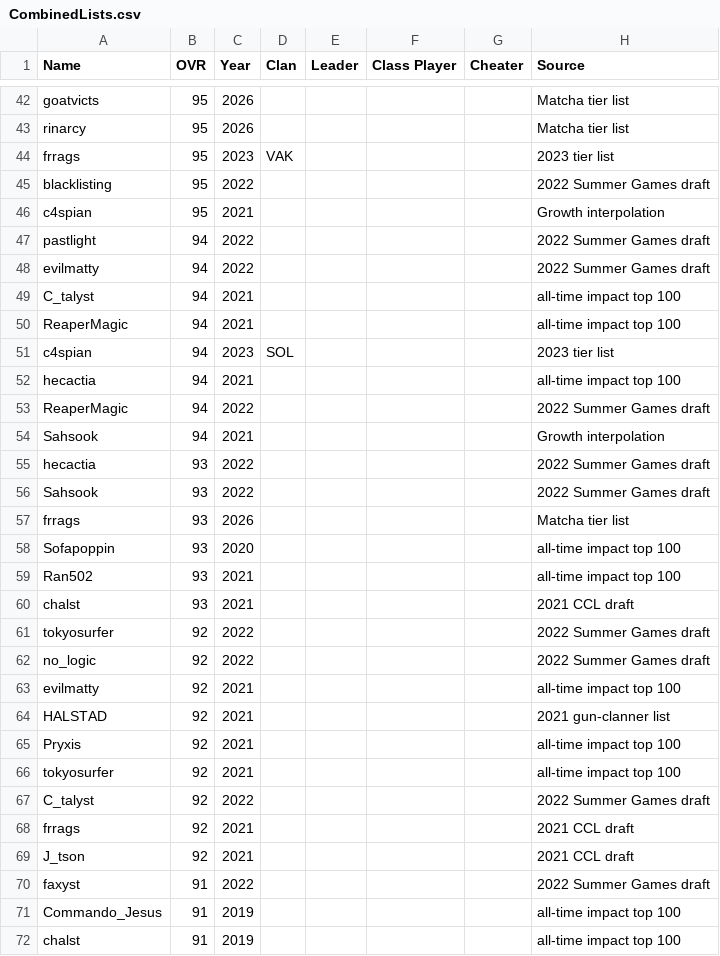
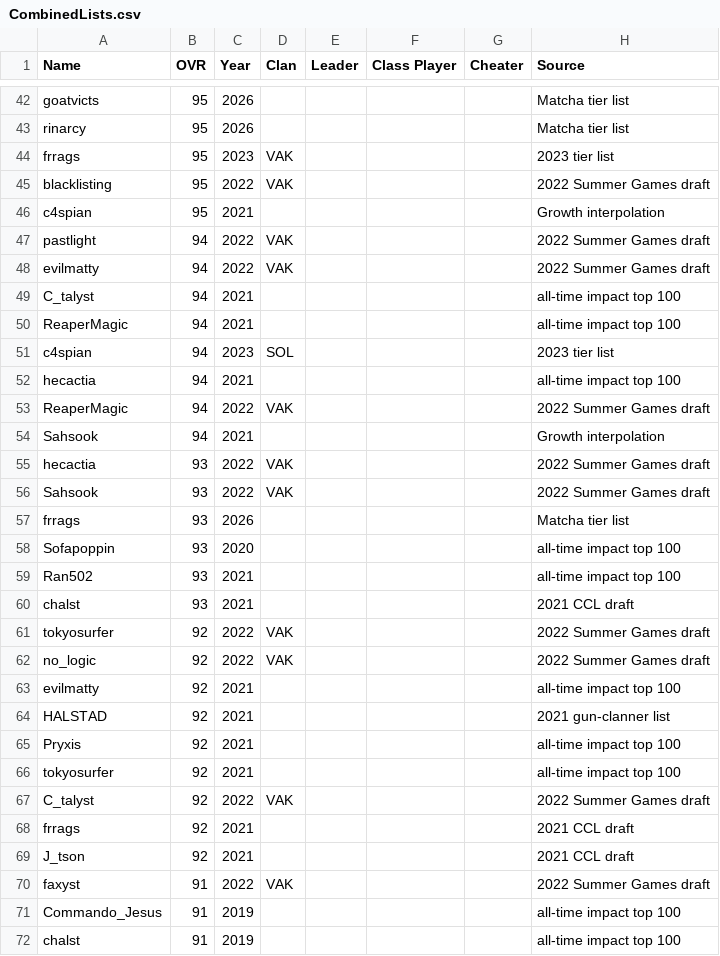
Before and after one commit to acepilot147/ClanDraft, a CSV file: CombinedLists.csv, drawn as a sheet; only a part is shown, gaps mark what is left out; the diff covers the shown part only.

Commit message:
Tag 2022 Summer Games draft rows with VAK clan, normalize v3kt casing

```diff
--- a/CombinedLists.csv
+++ b/CombinedLists.csv
@@ -44,6 +44,6 @@ rinarcy,95,2026,,,,,Matcha tier list
 frrags,95,2023,VAK,,,,2023 tier list
-blacklisting,95,2022,,,,,2022 Summer Games draft
+blacklisting,95,2022,VAK,,,,2022 Summer Games draft
 c4spian,95,2021,,,,,Growth interpolation
-pastlight,94,2022,,,,,2022 Summer Games draft
-evilmatty,94,2022,,,,,2022 Summer Games draft
+pastlight,94,2022,VAK,,,,2022 Summer Games draft
+evilmatty,94,2022,VAK,,,,2022 Summer Games draft
 C_talyst,94,2021,,,,,all-time impact top 100
@@ -52,6 +52,6 @@ c4spian,94,2023,SOL,,,,2023 tier list
 hecactia,94,2021,,,,,all-time impact top 100
-ReaperMagic,94,2022,,,,,2022 Summer Games draft
+ReaperMagic,94,2022,VAK,,,,2022 Summer Games draft
 Sahsook,94,2021,,,,,Growth interpolation
-hecactia,93,2022,,,,,2022 Summer Games draft
-Sahsook,93,2022,,,,,2022 Summer Games draft
+hecactia,93,2022,VAK,,,,2022 Summer Games draft
+Sahsook,93,2022,VAK,,,,2022 Summer Games draft
 frrags,93,2026,,,,,Matcha tier list
@@ -60,4 +60,4 @@ Ran502,93,2021,,,,,all-time impact top 100
 chalst,93,2021,,,,,2021 CCL draft
-tokyosurfer,92,2022,,,,,2022 Summer Games draft
-no_logic,92,2022,,,,,2022 Summer Games draft
+tokyosurfer,92,2022,VAK,,,,2022 Summer Games draft
+no_logic,92,2022,VAK,,,,2022 Summer Games draft
 evilmatty,92,2021,,,,,all-time impact top 100
@@ -66,6 +66,6 @@ Pryxis,92,2021,,,,,all-time impact top 100
 tokyosurfer,92,2021,,,,,all-time impact top 100
-C_talyst,92,2022,,,,,2022 Summer Games draft
+C_talyst,92,2022,VAK,,,,2022 Summer Games draft
 frrags,92,2021,,,,,2021 CCL draft
 J_tson,92,2021,,,,,2021 CCL draft
-faxyst,91,2022,,,,,2022 Summer Games draft
+faxyst,91,2022,VAK,,,,2022 Summer Games draft
 Commando_Jesus,91,2019,,,,,all-time impact top 100
```
Also changed, not shown: 70 edited cells elsewhere in this file, 2 other files.
